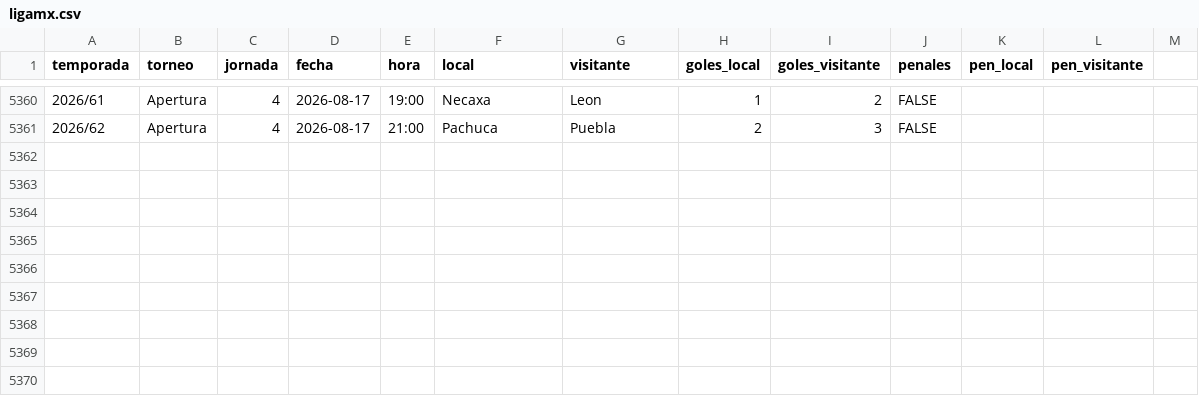
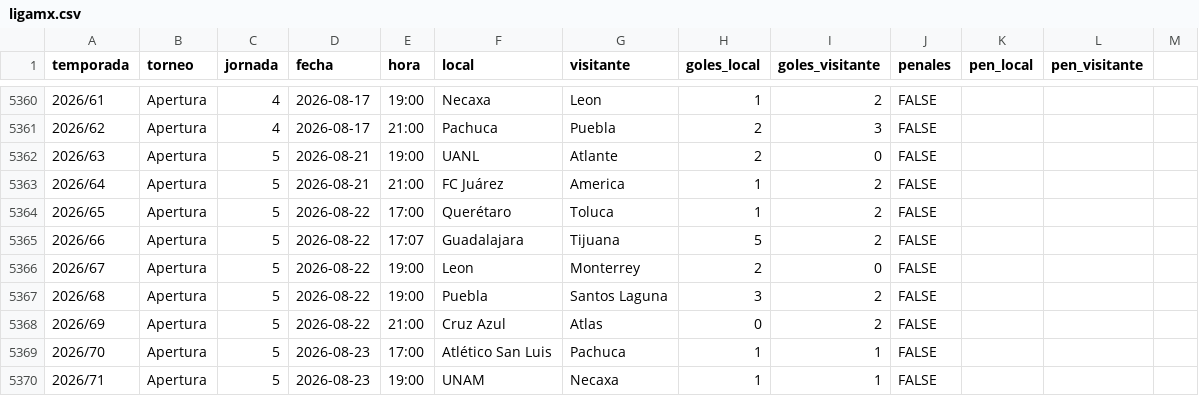
Before and after one commit to PabloDuranLopez/Predictor_LigaMx, a CSV file: data/ligamx.csv, drawn as a sheet; only a part is shown, gaps mark what is left out.

```diff
--- a/data/ligamx.csv
+++ b/data/ligamx.csv
@@ -5361 +5361,10 @@ temporada,torneo,jornada,fecha,hora,local,visitante,goles_local,goles_visitante,
 2026/62,Apertura,4,2026-08-17,21:00,Pachuca,Puebla,2,3,FALSE,,,
+2026/63,Apertura,5,2026-08-21,19:00,UANL,Atlante,2,0,FALSE,,,
+2026/64,Apertura,5,2026-08-21,21:00,FC Juárez,America,1,2,FALSE,,,
+2026/65,Apertura,5,2026-08-22,17:00,Querétaro,Toluca,1,2,FALSE,,,
+2026/66,Apertura,5,2026-08-22,17:07,Guadalajara,Tijuana,5,2,FALSE,,,
+2026/67,Apertura,5,2026-08-22,19:00,Leon,Monterrey,2,0,FALSE,,,
+2026/68,Apertura,5,2026-08-22,19:00,Puebla,Santos Laguna,3,2,FALSE,,,
+2026/69,Apertura,5,2026-08-22,21:00,Cruz Azul,Atlas,0,2,FALSE,,,
+2026/70,Apertura,5,2026-08-23,17:00,Atlético San Luis,Pachuca,1,1,FALSE,,,
+2026/71,Apertura,5,2026-08-23,19:00,UNAM,Necaxa,1,1,FALSE,,,
```
Also changed, not shown: data/partidos_predecir.csv, 1 other file.
